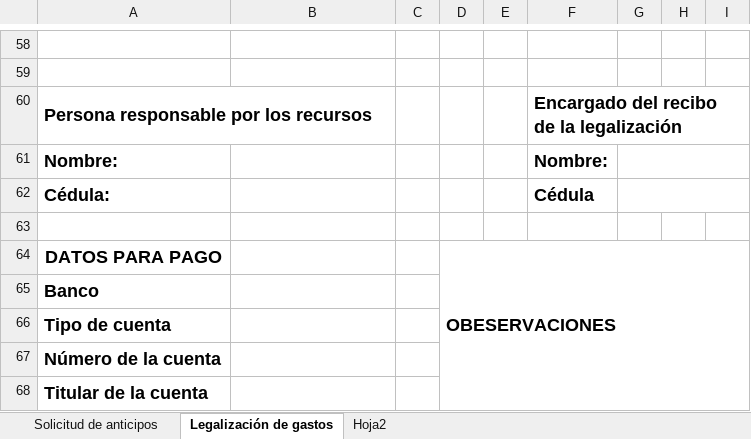
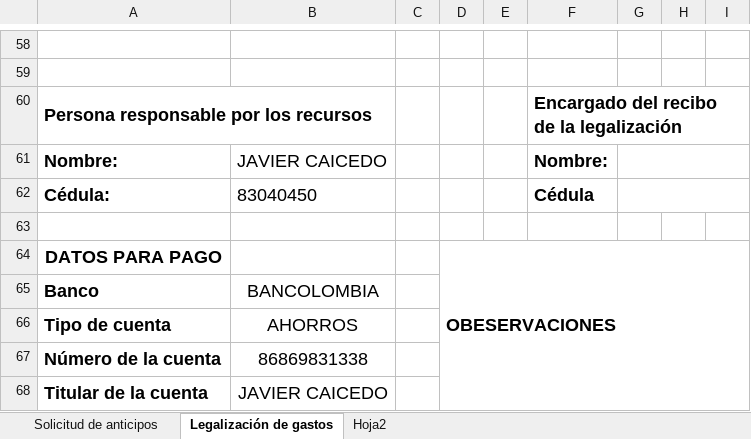
Before and after one commit to jicaicedos/KVD, an Excel workbook: public/bd/Formato Solicitud y legalizacion de gastos.xlsx, sheet Legalización de gastos, drawn as a sheet; only a part is shown, gaps mark what is left out; values as stored, in another font and other column widths than the file's, no borders; charts and pictures not drawn; the diff covers the shown part only; the diff names each change by its address in the sheet, - before the commit and + after, or states it on an @@ line.

```diff
--- a/public/bd/Formato Solicitud y legalizacion de gastos.xlsx (sheet Legalización de gastos)
+++ b/public/bd/Formato Solicitud y legalizacion de gastos.xlsx (sheet Legalización de gastos)
-B61: (empty)
+B61: JAVIER CAICEDO
-B62: (empty)
+B62: 83040450
-B65: (empty)
+B65: BANCOLOMBIA
-B66: (empty)
+B66: AHORROS
-B67: (empty)
+B67: 86869831338
-B68: (empty)
+B68: JAVIER CAICEDO
```
Also changed, not shown: 21 added rows, 21 removed rows, 2 moved rows and 8 edited cells elsewhere in this sheet, charts or pictures, 2 other files.
